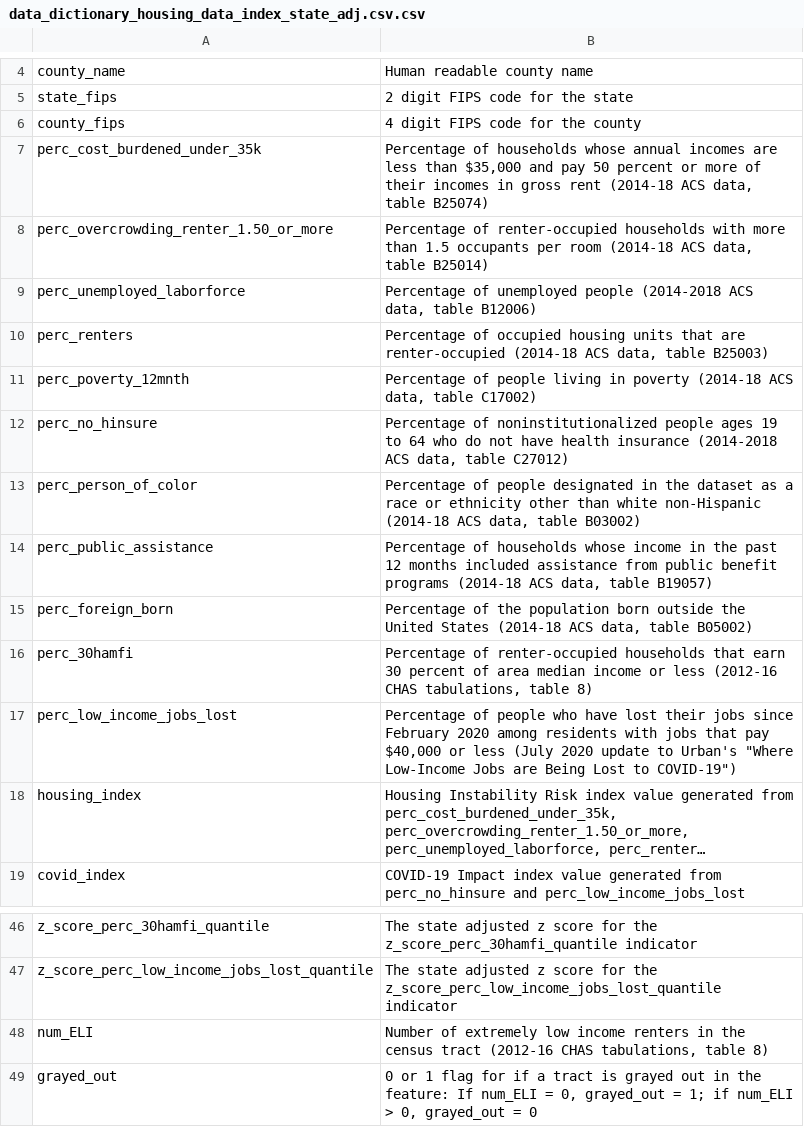
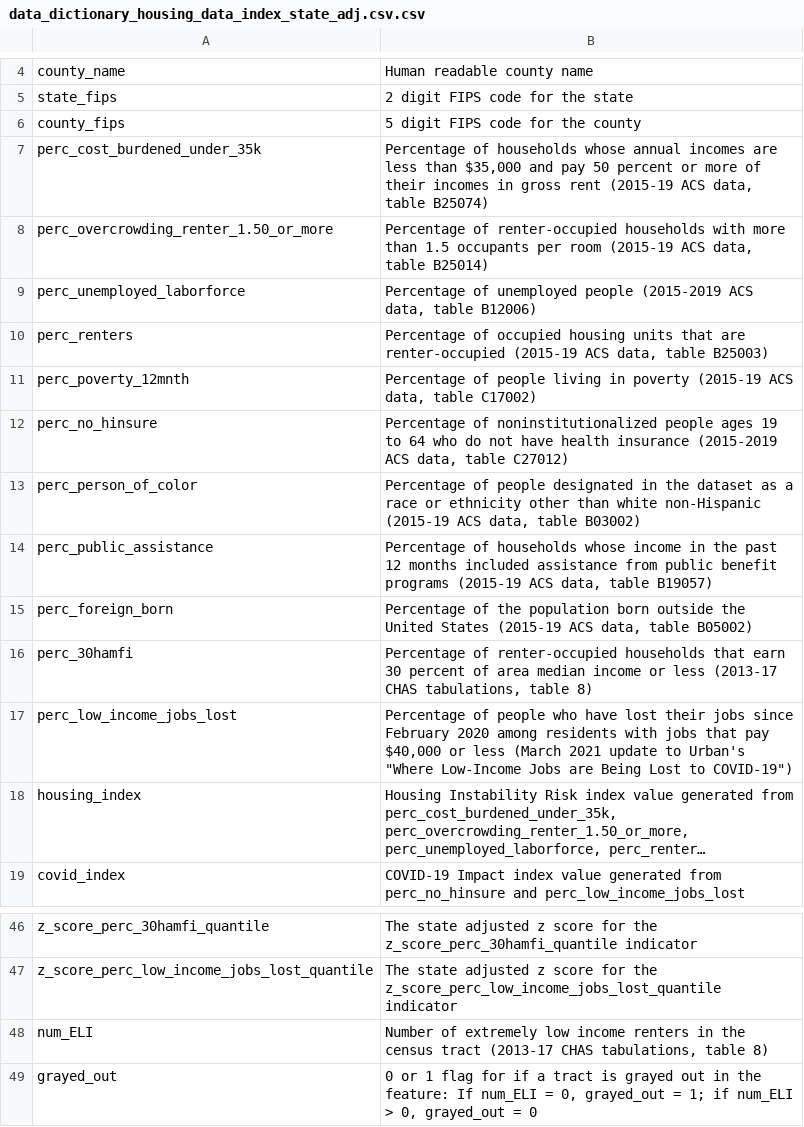
Before and after one commit to UrbanInstitute/covid-rental-risk-index, a CSV file: data/intermediate-data/data_dictionary_housing_data_index_state_adj.csv.csv, drawn as a sheet; only a part is shown, gaps mark what is left out; long unchanged cells end in …; the diff names each change by its address in the sheet, - before the commit and + after, or states it on an @@ line.

Commit message:
Run with latest data

```diff
--- a/data/intermediate-data/data_dictionary_housing_data_index_state_adj.csv.csv
+++ b/data/intermediate-data/data_dictionary_housing_data_index_state_adj.csv.csv
-B6: 4 digit FIPS code for the county
+B6: 5 digit FIPS code for the county
-B7: …gross rent (2014-18 ACS data,…
+B7: …gross rent (2015-19 ACS data,…
-B8: …per room (2014-18 ACS data,…
+B8: …per room (2015-19 ACS data,…
-B9: …unemployed people (2014-2018 ACS data,…
+B9: …unemployed people (2015-2019 ACS data,…
-B10: …are renter-occupied (2014-18 ACS data,…
+B10: …are renter-occupied (2015-19 ACS data,…
-B11: …in poverty (2014-18 ACS data,…
+B11: …in poverty (2015-19 ACS data,…
-B12: …health insurance (2014-2018 ACS data,…
+B12: …health insurance (2015-2019 ACS data,…
-B13: …white non-Hispanic (2014-18 ACS data,…
+B13: …white non-Hispanic (2015-19 ACS data,…
-B14: …benefit programs (2014-18 ACS data,…
+B14: …benefit programs (2015-19 ACS data,…
-B15: …United States (2014-18 ACS data,…
+B15: …United States (2015-19 ACS data,…
-B16: …or less (2012-16 CHAS tabulations,…
+B16: …or less (2013-17 CHAS tabulations,…
-B17: …or less (July 2020 update to…
+B17: …or less (March 2021 update to…
-B48: …census tract (2012-16 CHAS tabulations,…
+B48: …census tract (2013-17 CHAS tabulations,…
```
Also changed, not shown: 2 other files.
